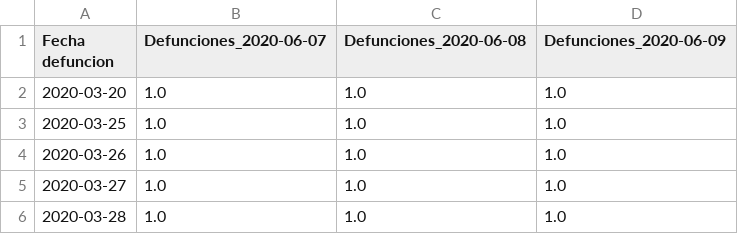
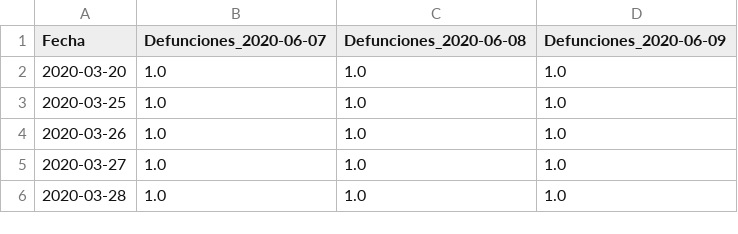
Before and after one commit to jaguridi/Datos-COVID19, a CSV file: output/producto37/Defunciones_T.csv, drawn as a sheet; only a part is shown.

Commit message:
typo

```diff
--- a/output/producto37/Defunciones_T.csv
+++ b/output/producto37/Defunciones_T.csv
@@ -1,2 +1,2 @@
-Fecha defuncion,Defunciones_2020-06-07,Defunciones_2020-06-08,Defunciones_2020-06-09
+Fecha,Defunciones_2020-06-07,Defunciones_2020-06-08,Defunciones_2020-06-09
 2020-03-20,1.0,1.0,1.0
```
Also changed, not shown: output/producto37/Defunciones_std.csv, 1 other file.
